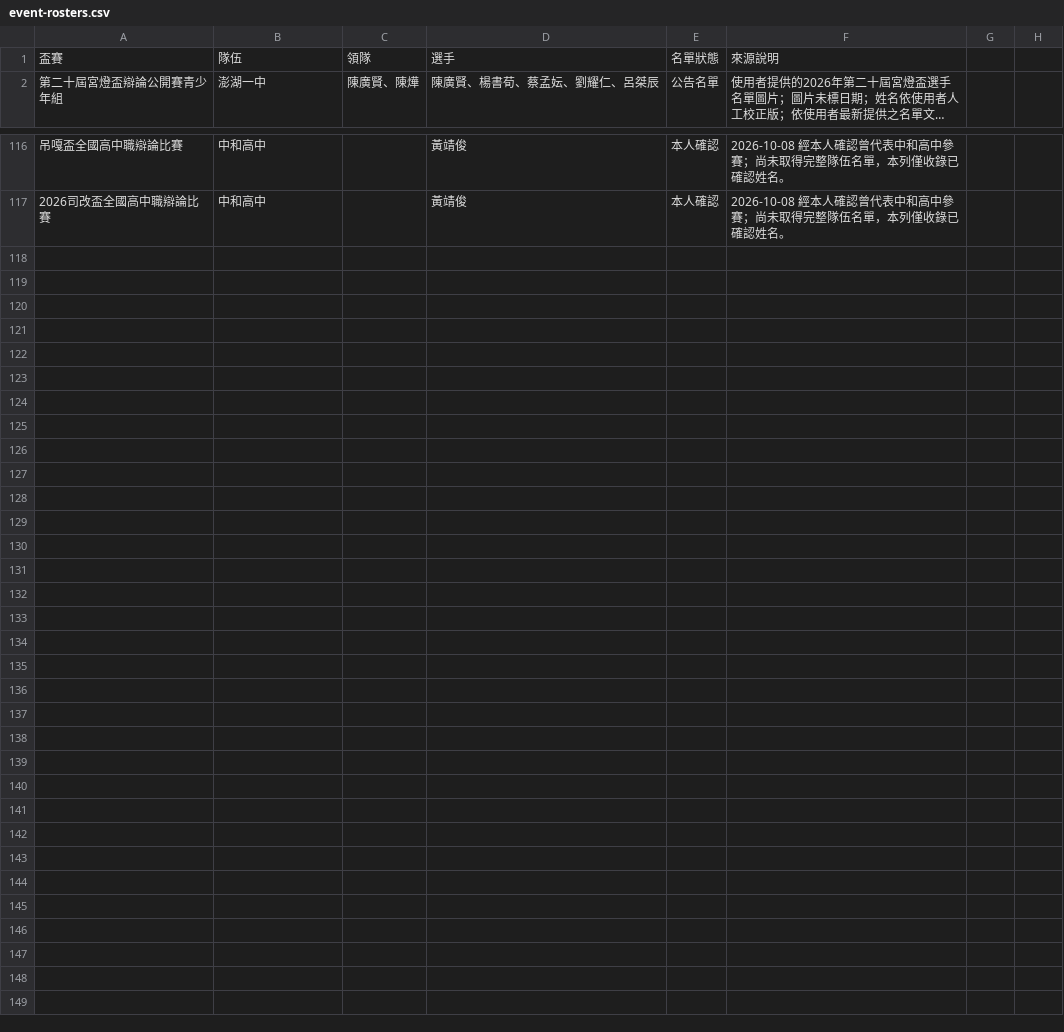
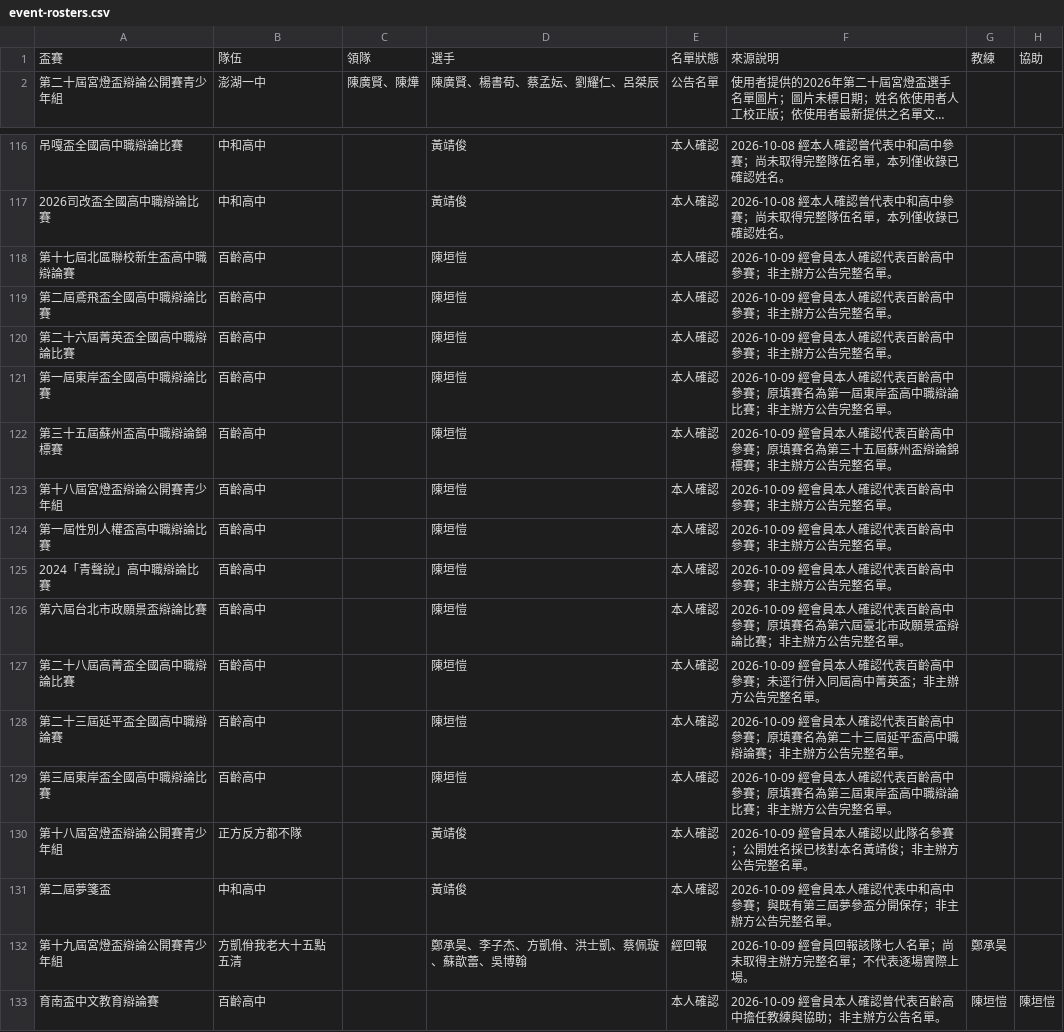
Before and after one commit to macrokernel3000/opendebate, a CSV file: data/event-rosters.csv, drawn as a sheet; only a part is shown, gaps mark what is left out; long unchanged cells end in …; the diff names each change by its address in the sheet, - before the commit and + after, or states it on an @@ line.

```diff
--- a/data/event-rosters.csv
+++ b/data/event-rosters.csv
-G1: (empty)
+G1: 教練
-H1: (empty)
+H1: 協助
+row 118: 第十七屆北區聯校新生盃高中職辯論賽 | 百齡高中 |  | 陳垣愷 | 本人確認 | 2026-10-09 經會員本人確認代表百齡高中參賽；非主辦方公告完整名單。
+row 119: 第二屆鳶飛盃全國高中職辯論比賽 | 百齡高中 |  | 陳垣愷 | 本人確認 | 2026-10-09 經會員本人確認代表百齡高中參賽；非主辦方公告完整名單。
+row 120: 第二十六屆菁英盃全國高中職辯論比賽 | 百齡高中 |  | 陳垣愷 | 本人確認 | 2026-10-09 經會員本人確認代表百齡高中參賽；非主辦方公告完整名單。
+row 121: 第一屆東岸盃全國高中職辯論比賽 | 百齡高中 |  | 陳垣愷 | 本人確認 | 2026-10-09 經會員本人確認代表百齡高中參賽；原填賽名為第一屆東岸盃高中職辯論比賽；非主辦方公告完整名單。
+row 122: 第三十五屆蘇州盃高中職辯論錦標賽 | 百齡高中 |  | 陳垣愷 | 本人確認 | 2026-10-09 經會員本人確認代表百齡高中參賽；原填賽名為第三十五屆蘇州盃辯論錦標賽；非主辦方公告完整名單。
+row 123: 第十八屆宮燈盃辯論公開賽青少年組 | 百齡高中 |  | 陳垣愷 | 本人確認 | 2026-10-09 經會員本人確認代表百齡高中參賽；非主辦方公告完整名單。
+row 124: 第一屆性別人權盃高中職辯論比賽 | 百齡高中 |  | 陳垣愷 | 本人確認 | 2026-10-09 經會員本人確認代表百齡高中參賽；非主辦方公告完整名單。
+row 125: 2024「青聲說」高中職辯論比賽 | 百齡高中 |  | 陳垣愷 | 本人確認 | 2026-10-09 經會員本人確認代表百齡高中參賽；非主辦方公告完整名單。
+row 126: 第六屆台北市政願景盃辯論比賽 | 百齡高中 |  | 陳垣愷 | 本人確認 | 2026-10-09 經會員本人確認代表百齡高中參賽；原填賽名為第六屆臺北市政願景盃辯論比賽；非主辦方公告完整名單。
+row 127: 第二十八屆高菁盃全國高中職辯論比賽 | 百齡高中 |  | 陳垣愷 | 本人確認 | 2026-10-09 經會員本人確認代表百齡高中參賽；未逕行併入同屆高中菁英盃；非主辦方公告完整名單。
+row 128: 第二十三屆延平盃全國高中職辯論賽 | 百齡高中 |  | 陳垣愷 | 本人確認 | 2026-10-09 經會員本人確認代表百齡高中參賽；原填賽名為第二十三屆延平盃高中職辯論賽；非主辦方公告完整名單。
+row 129: 第三屆東岸盃全國高中職辯論比賽 | 百齡高中 |  | 陳垣愷 | 本人確認 | 2026-10-09 經會員本人確認代表百齡高中參賽；原填賽名為第三屆東岸盃高中職辯論比賽；非主辦方公告完整名單。
+row 130: 第十八屆宮燈盃辯論公開賽青少年組 | 正方反方都不隊 |  | 黃靖俊 | 本人確認 | 2026-10-09 經會員本人確認以此隊名參賽；公開姓名採已核對本名黃靖俊；非主辦方公告完整名單。
+row 131: 第二屆夢箋盃 | 中和高中 |  | 黃靖俊 | 本人確認 | 2026-10-09 經會員本人確認代表中和高中參賽；與既有第三屆夢參盃分開保存；非主辦方公告完整名單。
+row 132: 第十九屆宮燈盃辯論公開賽青少年組 | 方凱佾我老大十五點五清 |  | 鄭承昊、李子杰、方凱佾、洪士凱、蔡佩璇、蘇歆蕾、吳博翰 | 經回報 | 2026-10-09 經會員回報該隊七人名單；尚未取得主辦方完整名單；不代表逐場實際上場。 | 鄭承昊
+row 133: 育南盃中文教育辯論賽 | 百齡高中 |  |  | 本人確認 | 2026-10-09 經會員本人確認曾代表百齡高中擔任教練與協助；非主辦方公告名單。 | 陳垣愷 | 陳垣愷
```
Also changed, not shown: data/entity-registry.csv, data/public-data-第十九屆宮燈盃辯論公開賽青少年組.csv, 12 other files.
